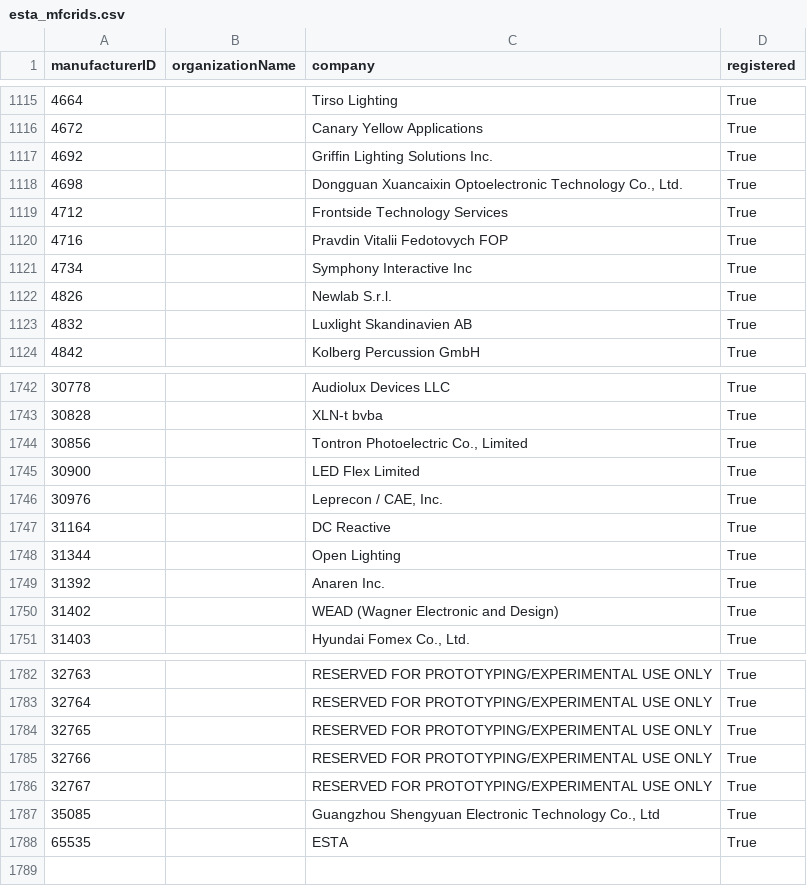
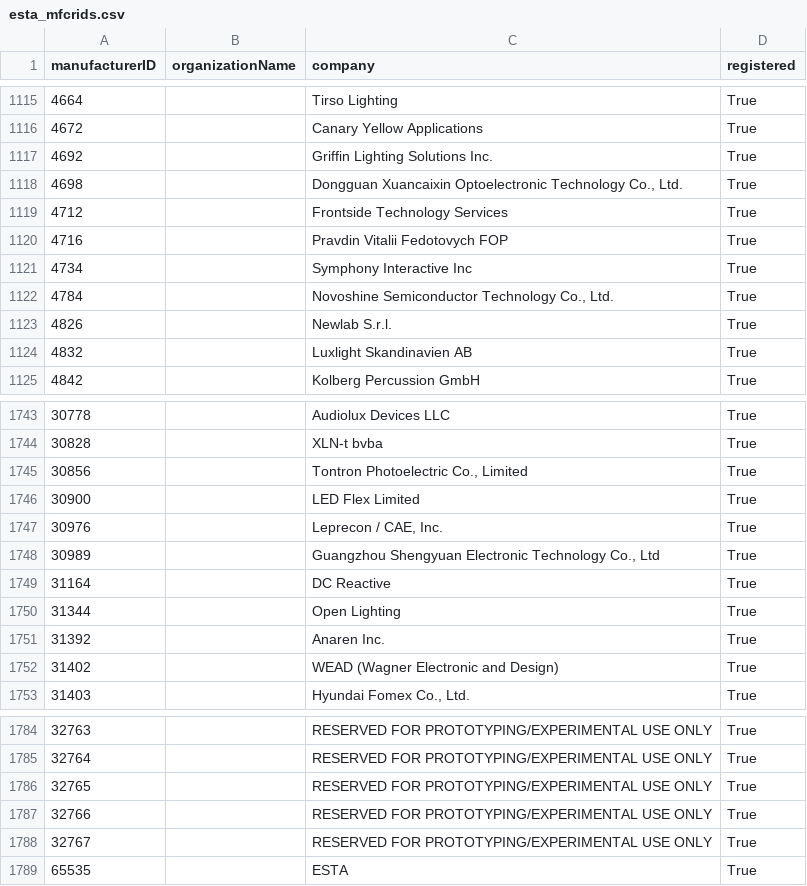
Before and after one commit to marcusbirkin/ESTA_MFCTRIDS, a CSV file: esta_mfcrids.csv, drawn as a sheet; only a part is shown, gaps mark what is left out.

```diff
--- a/esta_mfcrids.csv
+++ b/esta_mfcrids.csv
@@ -1121,2 +1121,3 @@
 4734,,Symphony Interactive Inc,True
+4784,,"Novoshine Semiconductor Technology Co., Ltd.",True
 4826,,Newlab S.r.l.,True
@@ -1746,2 +1747,3 @@
 30976,,"Leprecon / CAE, Inc.",True
+30989,,"Guangzhou Shengyuan Electronic Technology Co., Ltd",True
 31164,,DC Reactive,True
@@ -1786,3 +1788,2 @@
 32767,,RESERVED FOR PROTOTYPING/EXPERIMENTAL USE ONLY,True
-35085,,"Guangzhou Shengyuan Electronic Technology Co., Ltd",True
 65535,,ESTA,True
```
